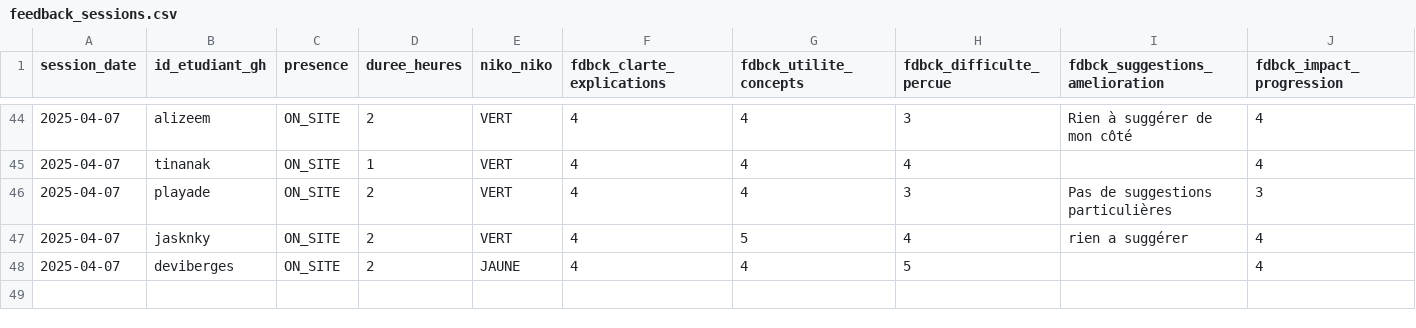
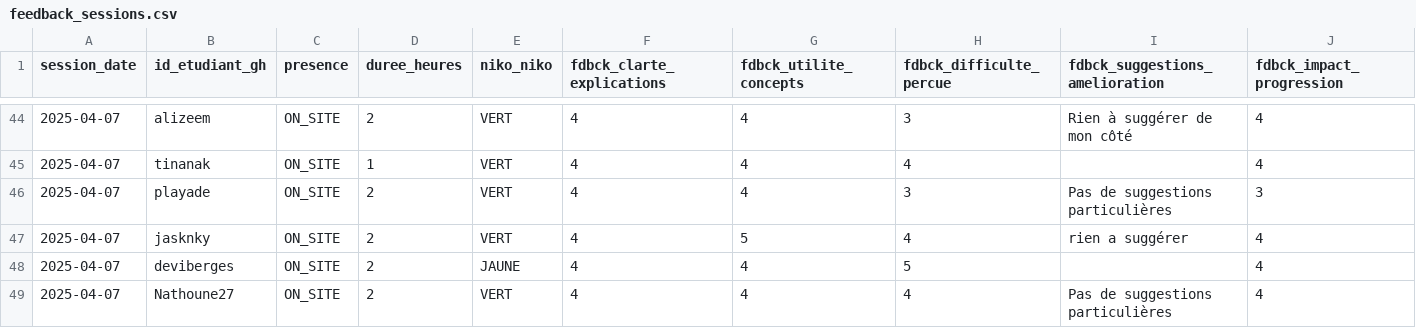
Before and after one commit to playade/unc_iae_miage_interop_si_feedbacks, a CSV file: data/feedback_sessions.csv, drawn as a sheet; only a part is shown, gaps mark what is left out; rows hold the shown columns only; the diff names each change by its address in the sheet, - before the commit and + after, or states it on an @@ line.

Commit message:
Nathan NICOLE Update feedback_sessions.csv
ajout de mon feedback du 07/04

Signed-off-by: Nathoune27 <68045427+Nathoune27@users.noreply.github.com>

```diff
--- a/data/feedback_sessions.csv
+++ b/data/feedback_sessions.csv
+row 49: 2025-04-07 | Nathoune27 | ON_SITE | 2 | VERT | 4 | 4 | 4 | Pas de suggestions particulières | 4
```
